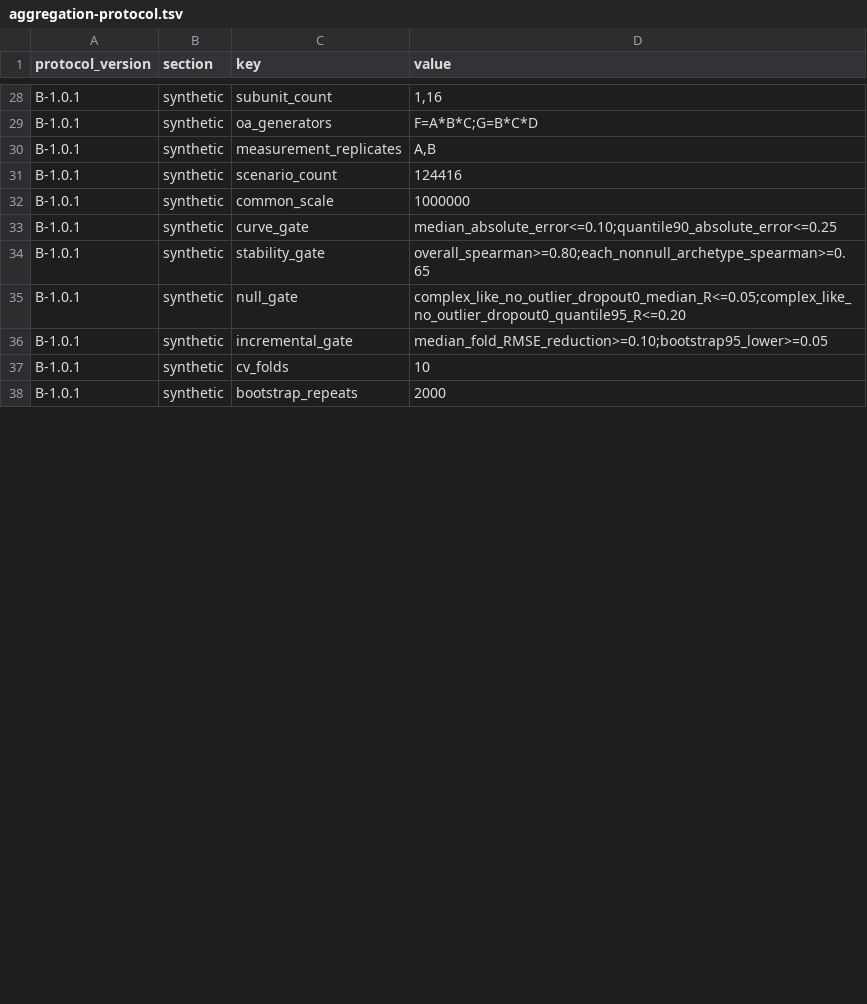
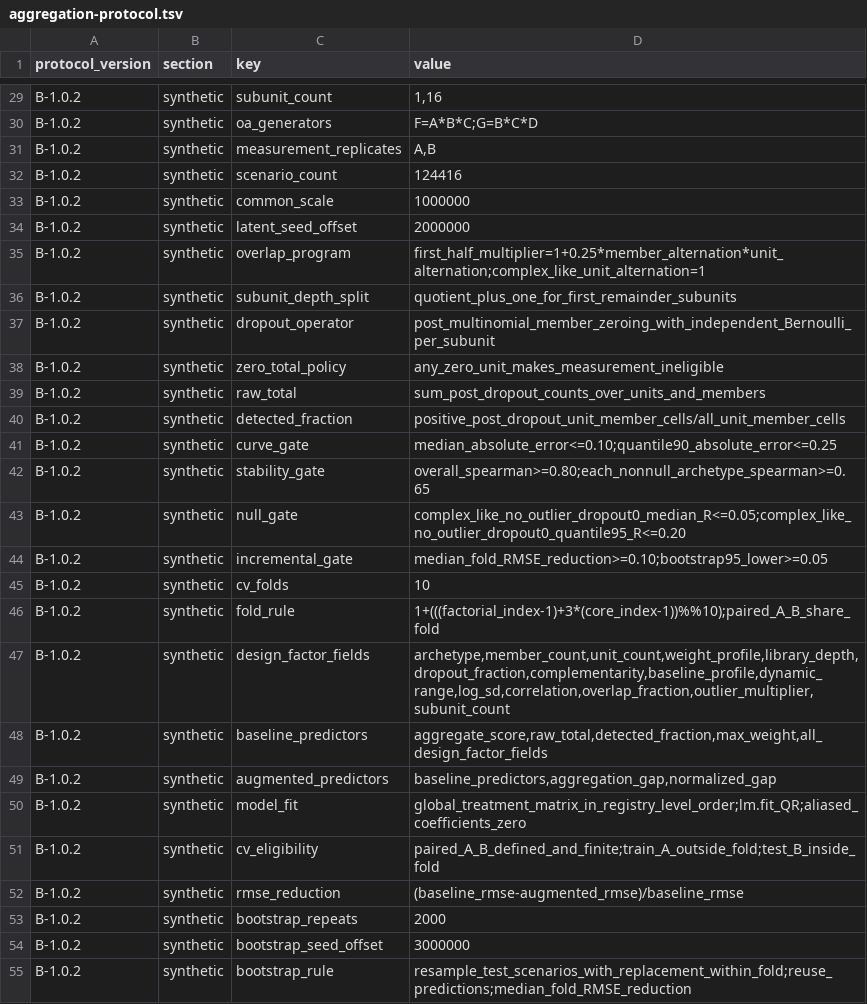
Before and after one commit to eturkes/genefunnel, a TSV file: benchmark/aggregation-protocol.tsv, drawn as a sheet; only a part is shown, gaps mark what is left out; addresses are those after the commit; the diff covers the shown part only; the diff names each change by its address in the sheet, - before the commit and + after, or states it on an @@ line.

Commit message:
research: freeze synthetic audit execution

```diff
--- a/benchmark/aggregation-protocol.tsv
+++ b/benchmark/aggregation-protocol.tsv
-A29:A33 (protocol_version): B-1.0.1
+A29:A33 (protocol_version): B-1.0.2
+row 34: B-1.0.2 | synthetic | latent_seed_offset | 2000000
+row 35: B-1.0.2 | synthetic | overlap_program | first_half_multiplier=1+0.25*member_alternation*unit_alternation;complex_like_unit_alternation=1
+row 36: B-1.0.2 | synthetic | subunit_depth_split | quotient_plus_one_for_first_remainder_subunits
+row 37: B-1.0.2 | synthetic | dropout_operator | post_multinomial_member_zeroing_with_independent_Bernoulli_per_subunit
+row 38: B-1.0.2 | synthetic | zero_total_policy | any_zero_unit_makes_measurement_ineligible
+row 39: B-1.0.2 | synthetic | raw_total | sum_post_dropout_counts_over_units_and_members
+row 40: B-1.0.2 | synthetic | detected_fraction | positive_post_dropout_unit_member_cells/all_unit_member_cells
-A41:A45 (protocol_version): B-1.0.1
+A41:A45 (protocol_version): B-1.0.2
+row 46: B-1.0.2 | synthetic | fold_rule | 1+(((factorial_index-1)+3*(core_index-1))%%10);paired_A_B_share_fold
+row 47: B-1.0.2 | synthetic | design_factor_fields | archetype,member_count,unit_count,weight_profile,library_depth,dropout_fraction,complementarity,baseline_profile,dynamic_range,log_sd,correlation,overlap_fraction,outlier_multiplier,subunit_count
+row 48: B-1.0.2 | synthetic | baseline_predictors | aggregate_score,raw_total,detected_fraction,max_weight,all_design_factor_fields
+row 49: B-1.0.2 | synthetic | augmented_predictors | baseline_predictors,aggregation_gap,normalized_gap
+row 50: B-1.0.2 | synthetic | model_fit | global_treatment_matrix_in_registry_level_order;lm.fit_QR;aliased_coefficients_zero
+row 51: B-1.0.2 | synthetic | cv_eligibility | paired_A_B_defined_and_finite;train_A_outside_fold;test_B_inside_fold
+row 52: B-1.0.2 | synthetic | rmse_reduction | (baseline_rmse-augmented_rmse)/baseline_rmse
-A53 (protocol_version): B-1.0.1
+A53 (protocol_version): B-1.0.2
+row 54: B-1.0.2 | synthetic | bootstrap_seed_offset | 3000000
+row 55: B-1.0.2 | synthetic | bootstrap_rule | resample_test_scenarios_with_replacement_within_fold;reuse_predictions;median_fold_RMSE_reduction
```
Also changed, not shown: 3 added rows and 50 edited cells elsewhere in this file, benchmark/aggregation-data.tsv, 7 other files.
